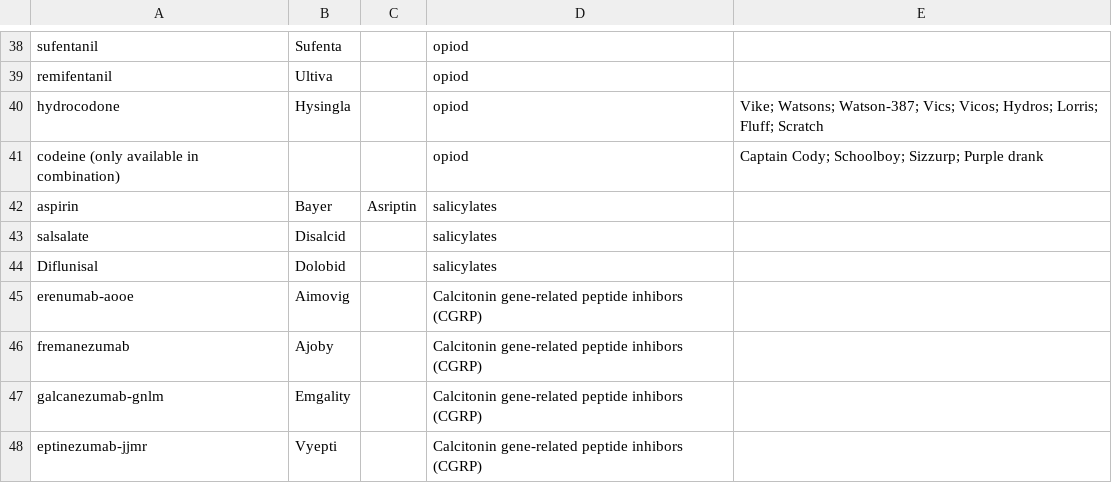
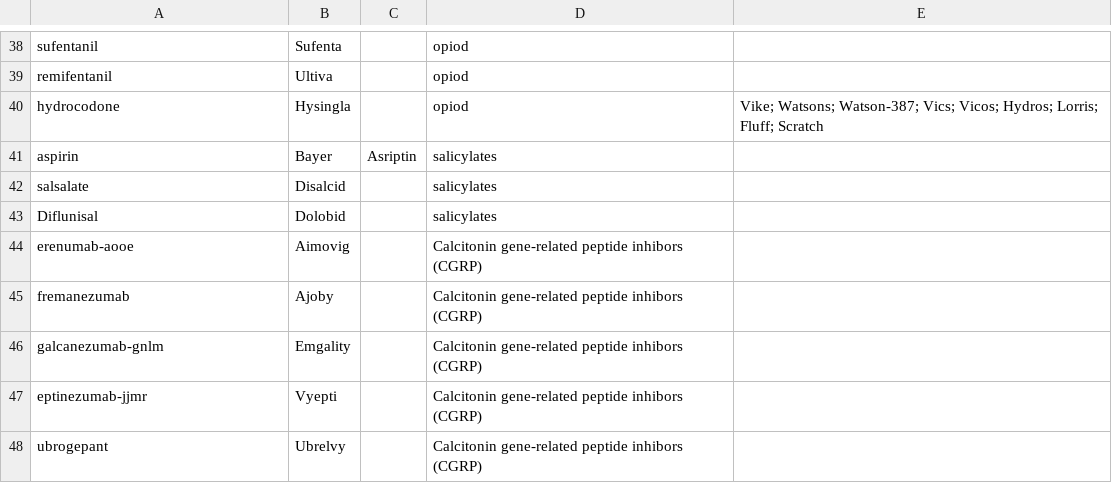
Before and after one commit to CS-499-Team-10/Pharmatch, a CSV file: Assets/DrugInfo/60DrugNames.csv, drawn as a sheet; only a part is shown, gaps mark what is left out; the shorter side is filled out with more unchanged rows.

Commit message:
removes codeine

```diff
--- a/Assets/DrugInfo/60DrugNames.csv
+++ b/Assets/DrugInfo/60DrugNames.csv
@@ -40,3 +40,2 @@ remifentanil,Ultiva,,opiod,
 hydrocodone,Hysingla,,opiod,Vike; Watsons; Watson-387; Vics; Vicos; Hydros; Lorris; Fluff; Scratch
-codeine (only available in combination),,,opiod,Captain Cody; Schoolboy; Sizzurp; Purple drank
 aspirin,Bayer,Asriptin,salicylates,
```
